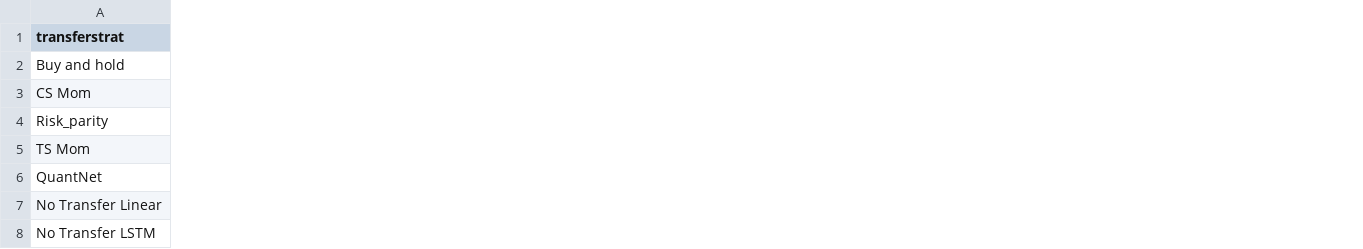
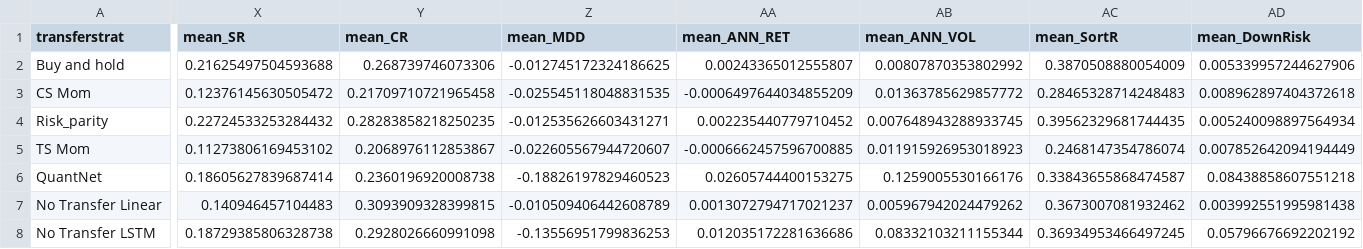
Before and after one commit to ducnguyen1014/QuantNet, a CSV file: table_1.csv, drawn as a sheet; only a part is shown, gaps mark what is left out; the diff covers the shown part only; the diff names each change by its address in the sheet, - before the commit and + after, or states it on an @@ line.

Commit message:
COMPLETE: table A4

```diff
--- a/table_1.csv
+++ b/table_1.csv
+column X (mean_SR), rows 2-8: 0.21625497504593688 | 0.12376145630505472 | 0.22724533253284432 | 0.11273806169453102 | 0.18605627839687414 | 0.140946457104483 | 0.18729385806328738
+column Y (mean_CR), rows 2-8: 0.268739746073306 | 0.21709710721965458 | 0.28283858218250235 | 0.2068976112853867 | 0.2360196920008738 | 0.3093909328399815 | 0.2928026660991098
+column Z (mean_MDD), rows 2-8: -0.012745172324186625 | -0.025545118048831535 | -0.012535626603431271 | -0.022605567944720607 | -0.18826197829460523 | -0.010509406442608789 | -0.13556951799836253
+column AA (mean_ANN_RET), rows 2-8: 0.00243365012555807 | -0.0006497644034855209 | 0.002235440779710452 | -0.0006662457596700885 | 0.02605744400153275 | 0.0013072794717021237 | 0.012035172281636686
+column AB (mean_ANN_VOL), rows 2-8: 0.00807870353802992 | 0.01363785629857772 | 0.007648943288933745 | 0.011915926953018923 | 0.1259005530166176 | 0.005967942024479262 | 0.08332103211155344
+column AC (mean_SortR), rows 2-8: 0.3870508880054009 | 0.28465328714248483 | 0.39562329681744435 | 0.2468147354786074 | 0.33843655868474587 | 0.3673007081932462 | 0.36934953466497245
+column AD (mean_DownRisk), rows 2-8: 0.005339957244627906 | 0.008962897404372618 | 0.005240098897564934 | 0.007852642094194449 | 0.08438858607551218 | 0.003992551995981438 | 0.05796676692202192
```
Also changed, not shown: 15 added columns and 22 edited cells elsewhere in this file, 8 other files.
